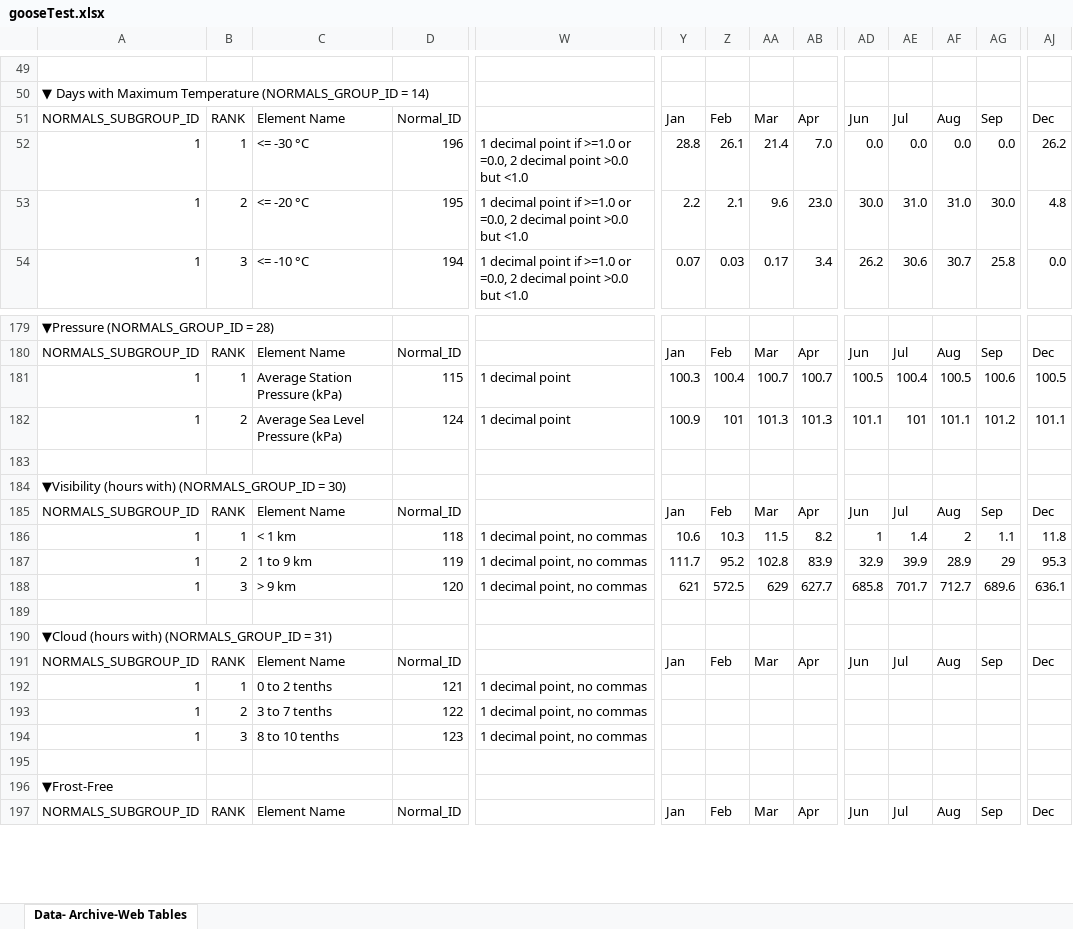
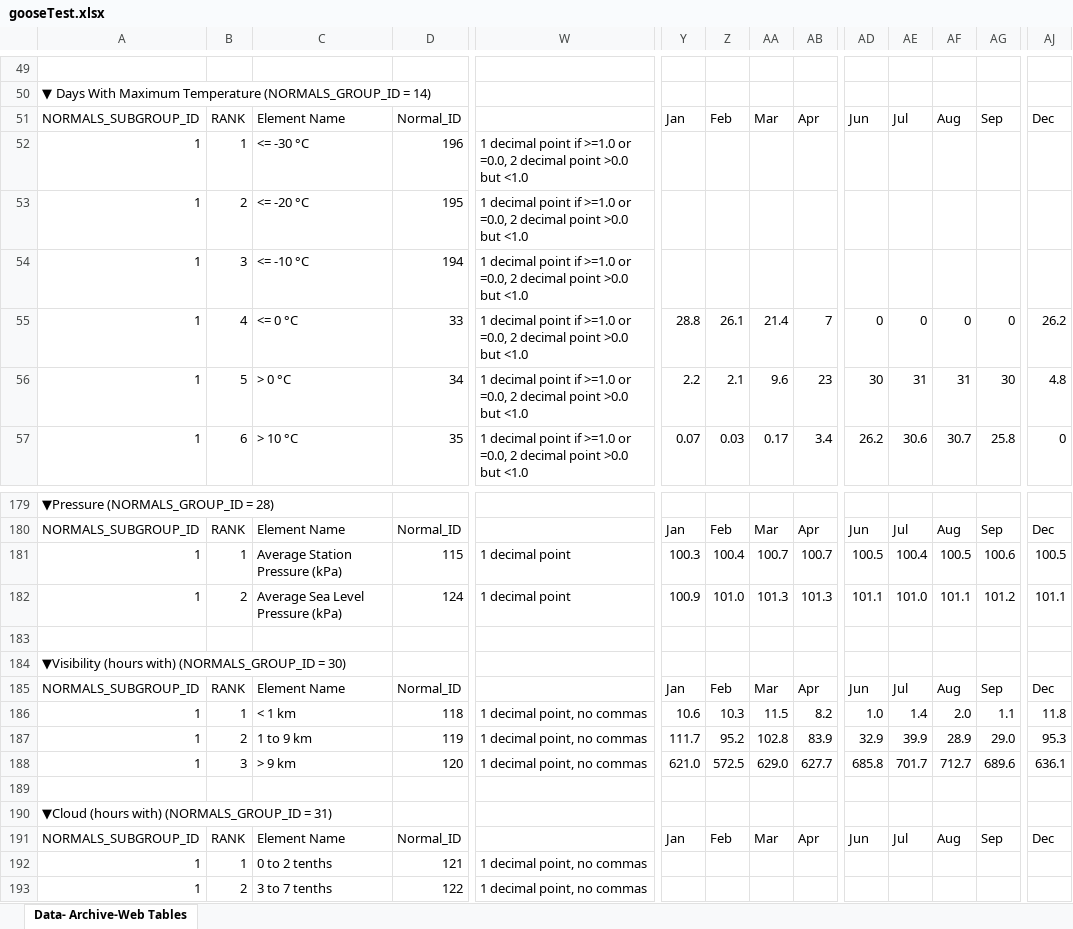
Before and after one commit to nh28/WebExcel, an Excel workbook: target/classes/gooseTest.xlsx, sheet Data- Archive-Web Tables, drawn as a sheet; only a part is shown, gaps mark what is left out; the shorter side is filled out with more unchanged rows; values as stored, in another font and other column widths than the file's, no cell formats; conditional formats not drawn; addresses are those after the commit; rows hold the shown columns only; the diff covers the shown part only; the diff names each change by its address in the sheet, - before the commit and + after, or states it on an @@ line.

```diff
--- a/target/classes/gooseTest.xlsx (sheet Data- Archive-Web Tables)
+++ b/target/classes/gooseTest.xlsx (sheet Data- Archive-Web Tables)
-A50: ▼ Days with Maximum Temperature…
+A50: ▼ Days With Maximum Temperature…
+row 52: 1 | 1 | <= -30 °C | 196 | 1 decimal point if >=1.0 or =0.0, 2 decimal point >0.0 but <1.0
+row 53: 1 | 2 | <= -20 °C | 195 | 1 decimal point if >=1.0 or =0.0, 2 decimal point >0.0 but <1.0
+row 54: 1 | 3 | <= -10 °C | 194 | 1 decimal point if >=1.0 or =0.0, 2 decimal point >0.0 but <1.0
-B55: 1
+B55: 4
-C55: <= -30 °C
+C55: <= 0 °C
-D55: 196
+D55: 33
-AB55: 7.0
+AB55: 7
-AD55: 0.0
+AD55: 0
-AE55: 0.0
+AE55: 0
-AF55: 0.0
+AF55: 0
-AG55: 0.0
+AG55: 0
-B56: 2
+B56: 5
-C56: <= -20 °C
+C56: > 0 °C
-D56: 195
+D56: 34
-AB56: 23.0
+AB56: 23
-AD56: 30.0
+AD56: 30
-AE56: 31.0
+AE56: 31
-AF56: 31.0
+AF56: 31
-AG56: 30.0
+AG56: 30
-B57: 3
+B57: 6
-C57: <= -10 °C
+C57: > 10 °C
-D57: 194
+D57: 35
-AJ57: 0.0
+AJ57: 0
-Z182: 101
+Z182: 101.0
-AE182: 101
+AE182: 101.0
-AD186: 1
+AD186: 1.0
-AF186: 2
+AF186: 2.0
-AG187: 29
+AG187: 29.0
-Y188: 621
+Y188: 621.0
-AA188: 629
+AA188: 629.0
```
Also changed, not shown: 6 added rows, 9 removed rows, 2 moved rows, 443 edited cells and merged cells elsewhere in this sheet, cell formats, formulas that keep their value, src/main/resources/gooseTest.xlsx, 10 other files.
